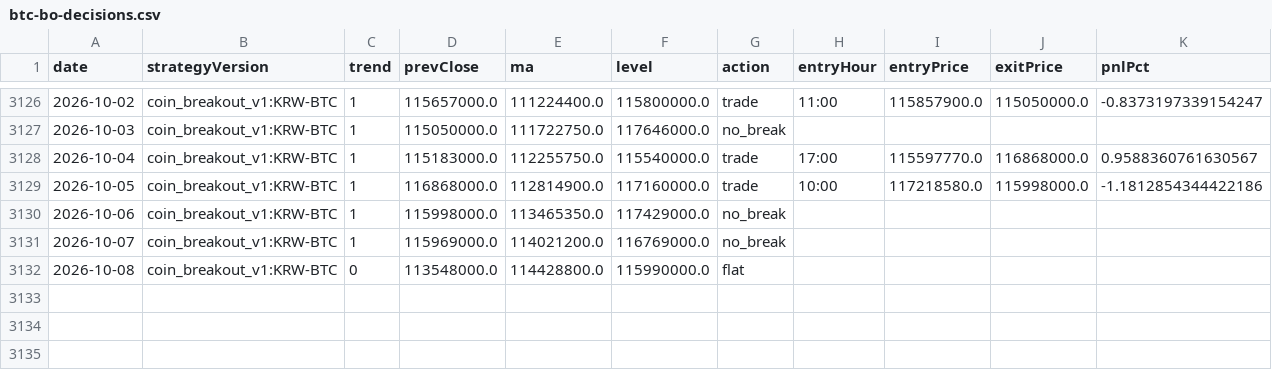
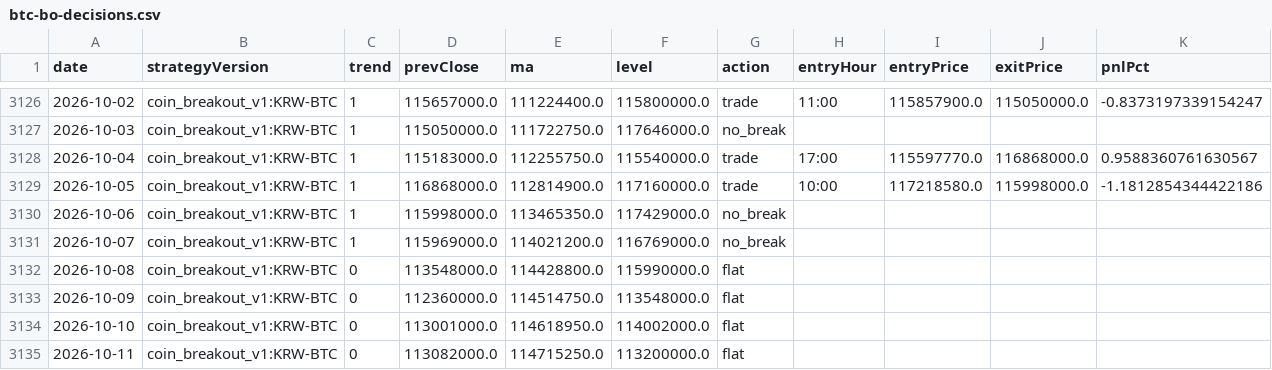
Before and after one commit to jkdevjob/jkquant, a CSV file: data/claude-lab/btc-bo-decisions.csv, drawn as a sheet; only a part is shown, gaps mark what is left out; the diff names each change by its address in the sheet, - before the commit and + after, or states it on an @@ line.

```diff
--- a/data/claude-lab/btc-bo-decisions.csv
+++ b/data/claude-lab/btc-bo-decisions.csv
+row 3133: 2026-10-09 | coin_breakout_v1:KRW-BTC | 0 | 112360000.0 | 114514750.0 | 113548000.0 | flat
+row 3134: 2026-10-10 | coin_breakout_v1:KRW-BTC | 0 | 113001000.0 | 114618950.0 | 114002000.0 | flat
+row 3135: 2026-10-11 | coin_breakout_v1:KRW-BTC | 0 | 113082000.0 | 114715250.0 | 113200000.0 | flat
```
Also changed, not shown: data/claude-lab/eth-bo-decisions.csv, data/claude-lab/soxl-mr-decisions.csv, 18 other files.
